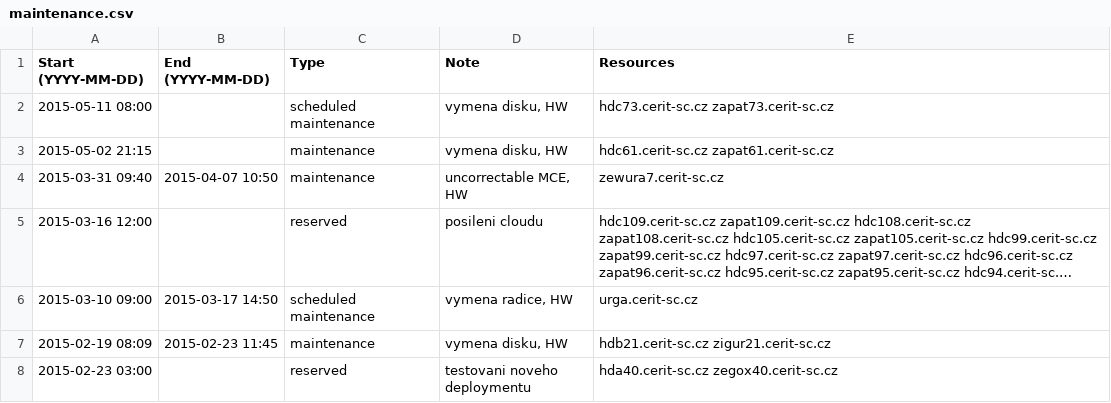
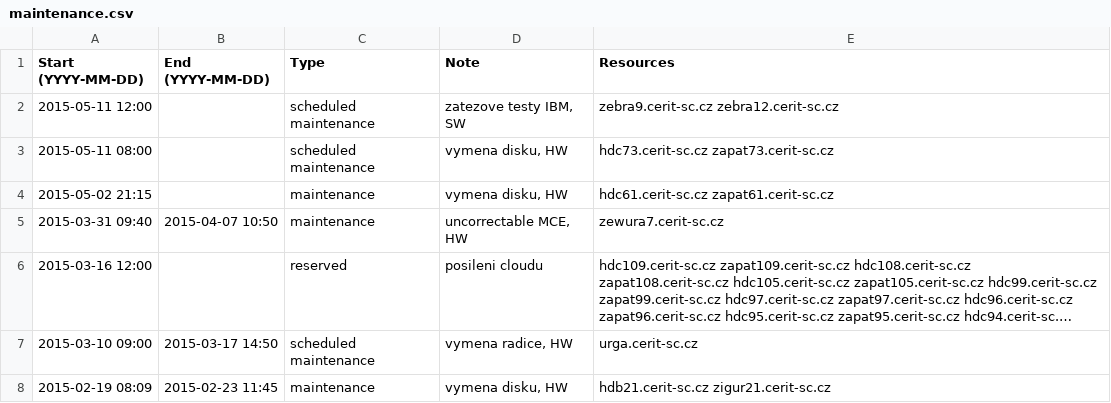
Before and after one commit to CERIT-SC/cerit-maintenance, a CSV file: maintenance.csv, drawn as a sheet; only a part is shown; the shorter side is filled out with more unchanged rows; long unchanged cells end in ….

Commit message:
New maintenance on zebra9,12

```diff
--- a/maintenance.csv
+++ b/maintenance.csv
@@ -1,2 +1,3 @@
 Start (YYYY-MM-DD),End (YYYY-MM-DD),Type,Note,Resources
+2015-05-11 12:00,,scheduled maintenance,"zatezove testy IBM, SW",zebra9.cerit-sc.cz zebra12.cerit-sc.cz
 2015-05-11 08:00,,scheduled maintenance,"vymena disku, HW",hdc73.cerit-sc.cz zapat73.cerit-sc.cz
```
